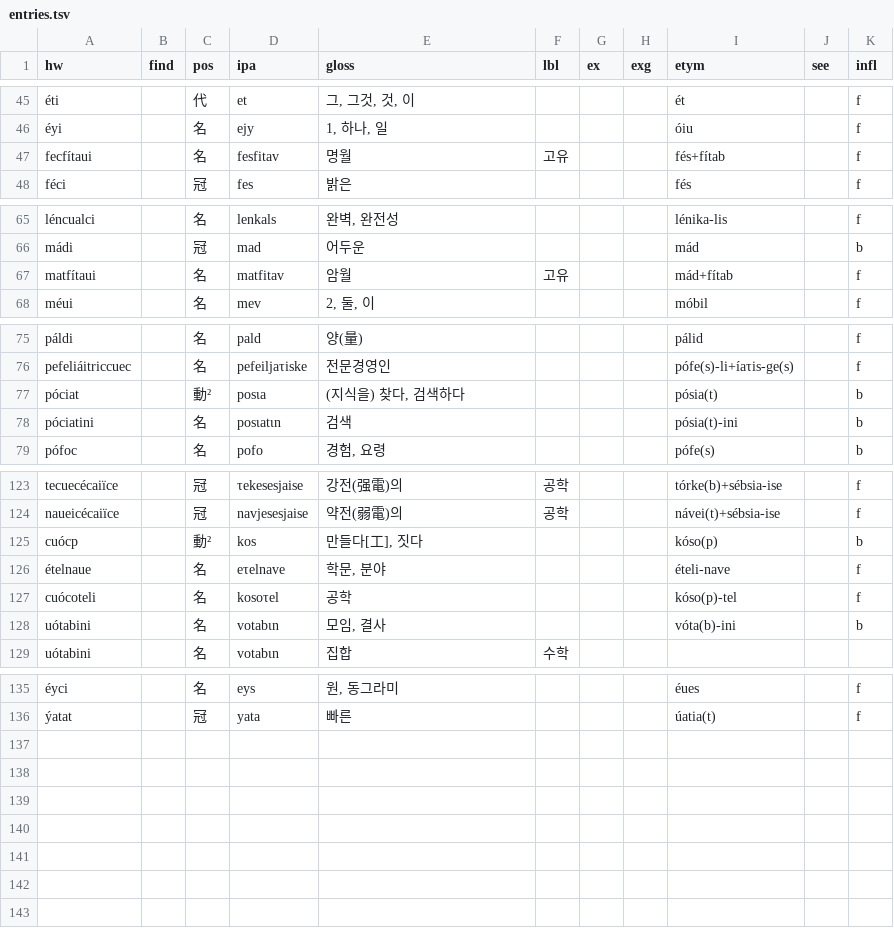
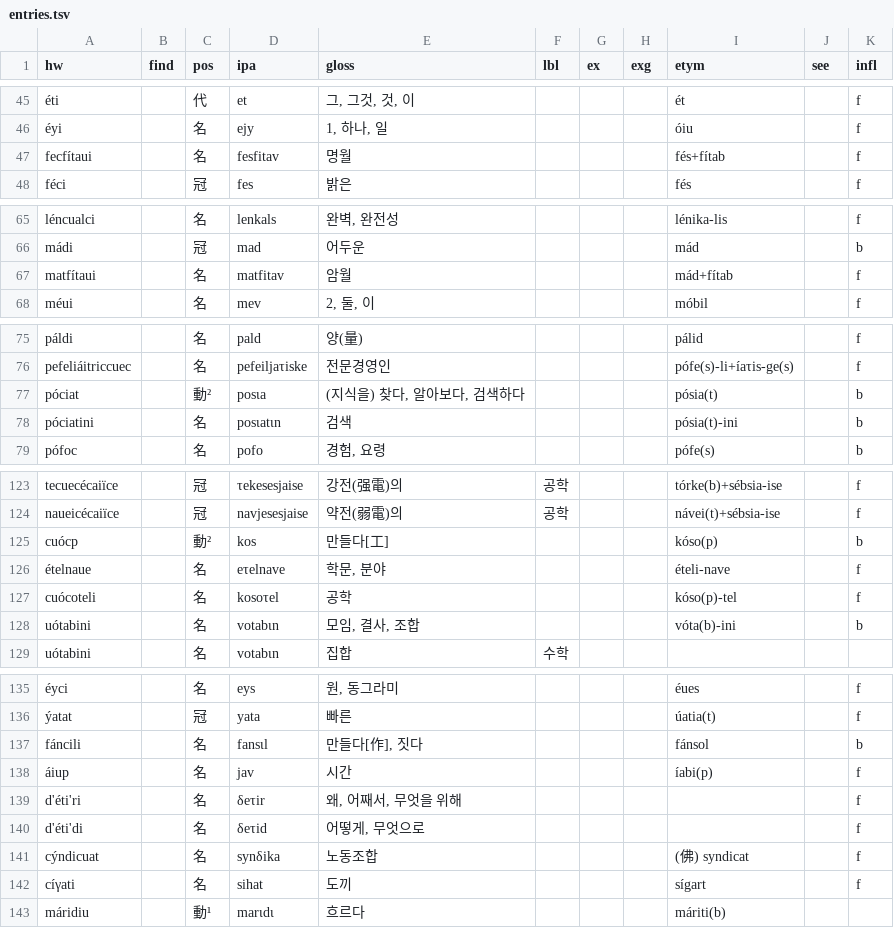
Before and after one commit to halvfjerde/dictionary, a TSV file: data/tracaic/entries.tsv, drawn as a sheet; only a part is shown, gaps mark what is left out; the diff names each change by its address in the sheet, - before the commit and + after, or states it on an @@ line.

Commit message:
update tracaic dict

```diff
--- a/data/tracaic/entries.tsv
+++ b/data/tracaic/entries.tsv
-F47 (lbl): 고유
+F47 (lbl): (empty)
-F67 (lbl): 고유
+F67 (lbl): (empty)
-E77 (gloss): (지식을) 찾다, 검색하다
+E77 (gloss): (지식을) 찾다, 알아보다, 검색하다
-E125 (gloss): 만들다[工], 짓다
+E125 (gloss): 만들다[工]
-E128 (gloss): 모임, 결사
+E128 (gloss): 모임, 결사, 조합
+row 137: fáncili |  | 名 | fansιl | 만들다[作], 짓다 |  |  |  | fánsol |  | b
+row 138: áiup |  | 名 | jav | 시간 |  |  |  | íabi(p) |  | f
+row 139: d'éti'ri |  | 名 | δeτir | 왜, 어째서, 무엇을 위해 |  |  |  |  |  | f
+row 140: d'éti'di |  | 名 | δeτid | 어떻게, 무엇으로 |  |  |  |  |  | f
+row 141: cýndicuat |  | 名 | synδika | 노동조합 |  |  |  | (佛) syndicat |  | f
+row 142: cíγati |  | 名 | sihat | 도끼 |  |  |  | sígart |  | f
+row 143: máridiu |  | 動¹ | marιdι | 흐르다 |  |  |  | máriti(b)
```
